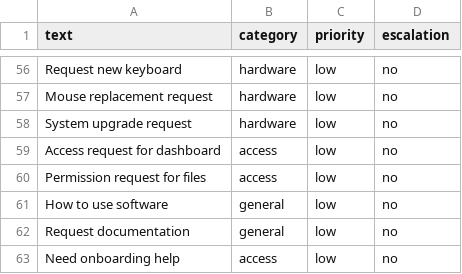
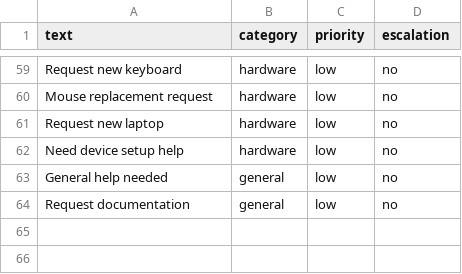
Before and after one commit to anusuya108/It_Service_Desk, a CSV file: data/data.csv, drawn as a sheet; only a part is shown, gaps mark what is left out; the diff covers the shown part only.

```diff
--- a/data/data.csv
+++ b/data/data.csv
@@ -57,7 +60,5 @@ Request new keyboard,hardware,low,no
 Mouse replacement request,hardware,low,no
-System upgrade request,hardware,low,no
-Access request for dashboard,access,low,no
-Permission request for files,access,low,no
-How to use software,general,low,no
+Request new laptop,hardware,low,no
+Need device setup help,hardware,low,no
+General help needed,general,low,no
 Request documentation,general,low,no
-Need onboarding help,access,low,no
```
Also changed, not shown: 15 added rows, 12 removed rows, 3 moved rows and 23 edited cells elsewhere in this file, 6 other files.
